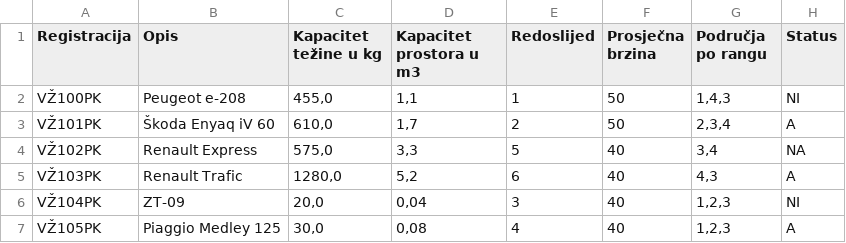
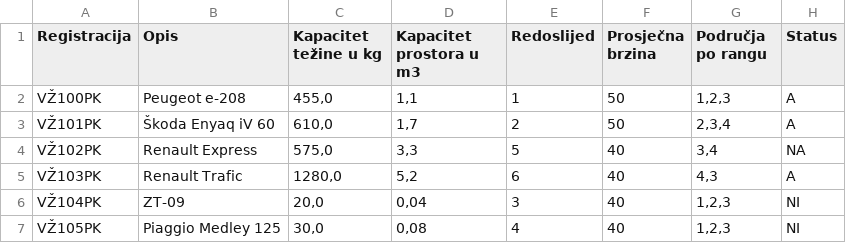
Before and after one commit to pmatisic/uzdiz, a CSV file: DZ_2_P1/DZ_2_vozila.csv, drawn as a sheet.

Commit message:
test csv

```diff
--- a/DZ_2_P1/DZ_2_vozila.csv
+++ b/DZ_2_P1/DZ_2_vozila.csv
@@ -1,3 +1,3 @@
 Registracija;Opis;Kapacitet težine u kg;Kapacitet prostora u m3;Redoslijed;Prosječna brzina;Područja po rangu;Status
-VŽ100PK;Peugeot e-208;455,0;1,1;1;50;1,4,3;NI
+VŽ100PK;Peugeot e-208;455,0;1,1;1;50;1,2,3;A
 VŽ101PK;Škoda Enyaq iV 60;610,0;1,7;2;50;2,3,4;A
@@ -6,2 +6,2 @@ VŽ103PK;Renault Trafic;1280,0;5,2;6;40;4,3;A
 VŽ104PK;ZT-09;20,0;0,04;3;40;1,2,3;NI
-VŽ105PK;Piaggio Medley 125;30,0;0,08;4;40;1,2,3;A
+VŽ105PK;Piaggio Medley 125;30,0;0,08;4;40;1,2,3;NI
```
